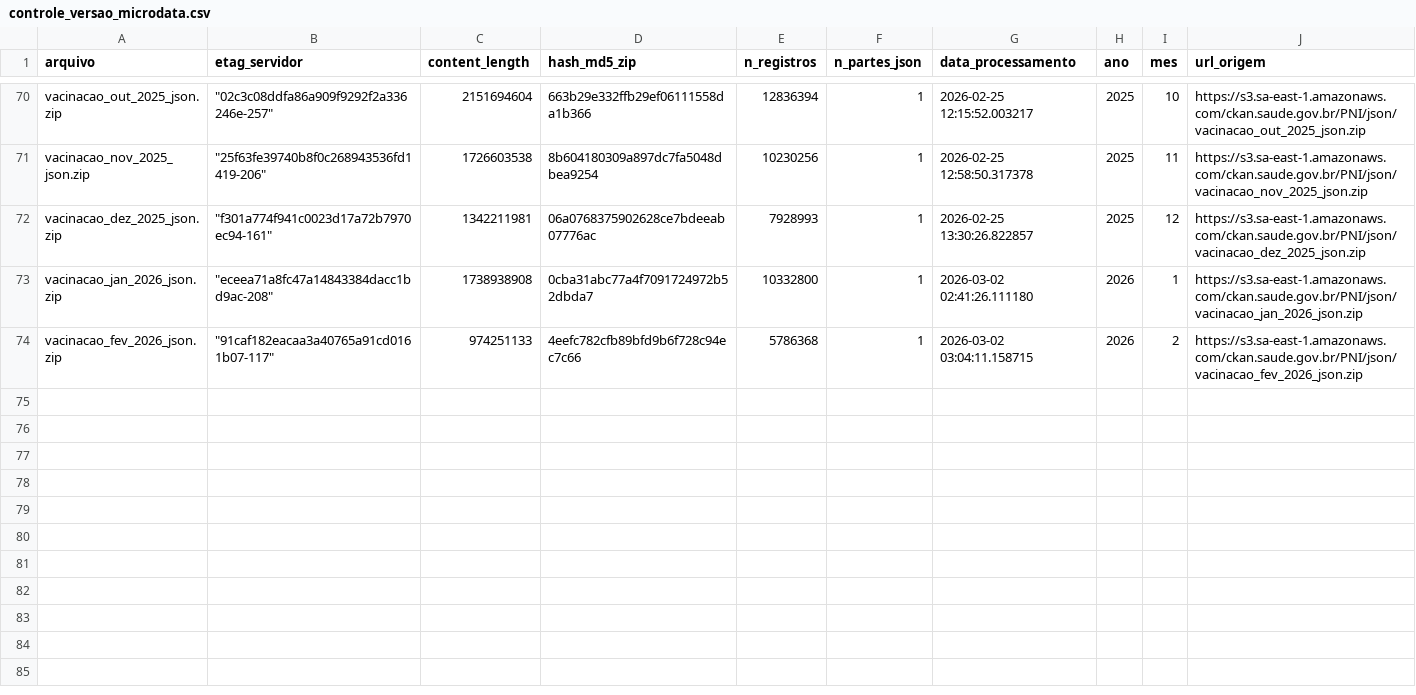
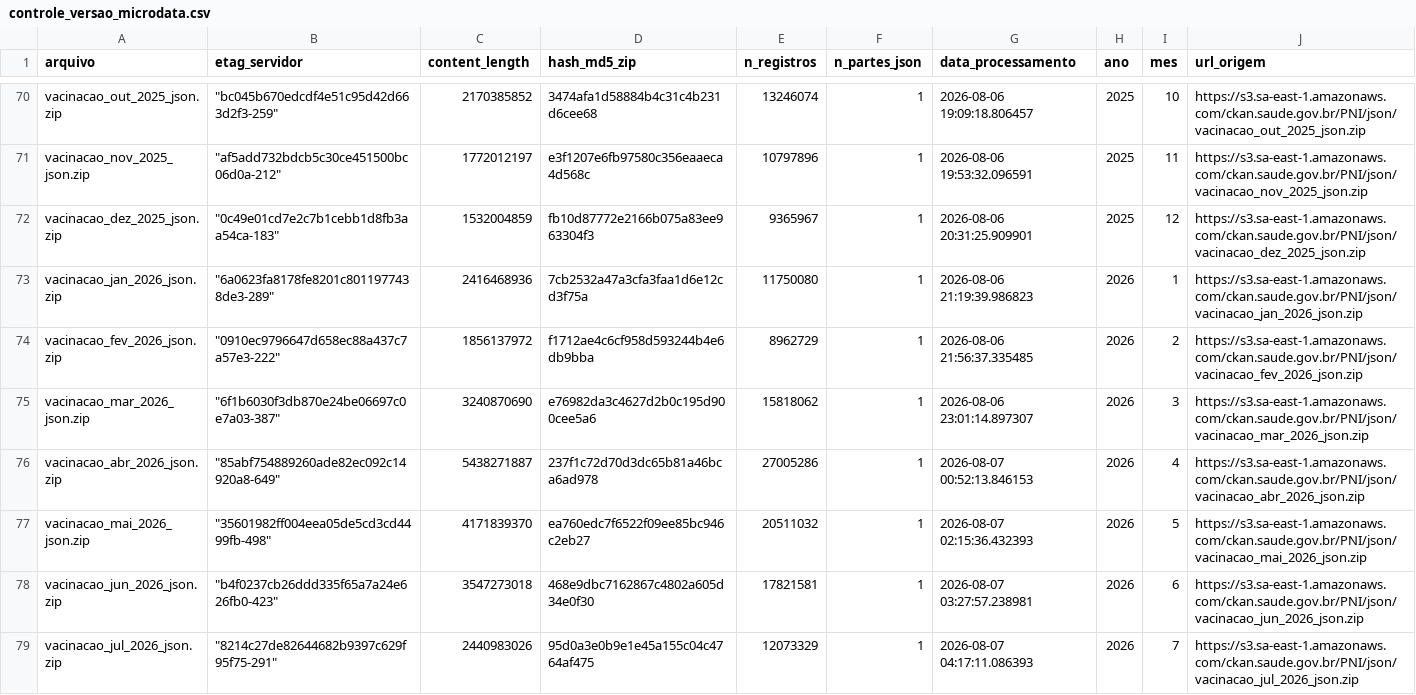
Before and after one commit to SidneyBissoli/healthbr-data, a CSV file: data/controle_versao_microdata.csv, drawn as a sheet; only a part is shown, gaps mark what is left out; the diff covers the shown part only; the diff names each change by its address in the sheet, - before the commit and + after, or states it on an @@ line.

```diff
--- a/data/controle_versao_microdata.csv
+++ b/data/controle_versao_microdata.csv
-B70 (etag_servidor): "02c3c08ddfa86a909f9292f2a336246e-257"
+B70 (etag_servidor): "bc045b670edcdf4e51c95d42d663d2f3-259"
-C70 (content_length): 2151694604
+C70 (content_length): 2170385852
-D70 (hash_md5_zip): 663b29e332ffb29ef06111558da1b366
+D70 (hash_md5_zip): 3474afa1d58884b4c31c4b231d6cee68
-E70 (n_registros): 12836394
+E70 (n_registros): 13246074
-G70 (data_processamento): 2026-02-25 12:15:52.003217
+G70 (data_processamento): 2026-08-06 19:09:18.806457
-B71 (etag_servidor): "25f63fe39740b8f0c268943536fd1419-206"
+B71 (etag_servidor): "af5add732bdcb5c30ce451500bc06d0a-212"
-C71 (content_length): 1726603538
+C71 (content_length): 1772012197
-D71 (hash_md5_zip): 8b604180309a897dc7fa5048dbea9254
+D71 (hash_md5_zip): e3f1207e6fb97580c356eaaeca4d568c
-E71 (n_registros): 10230256
+E71 (n_registros): 10797896
-G71 (data_processamento): 2026-02-25 12:58:50.317378
+G71 (data_processamento): 2026-08-06 19:53:32.096591
-B72 (etag_servidor): "f301a774f941c0023d17a72b7970ec94-161"
+B72 (etag_servidor): "0c49e01cd7e2c7b1cebb1d8fb3aa54ca-183"
-C72 (content_length): 1342211981
+C72 (content_length): 1532004859
-D72 (hash_md5_zip): 06a0768375902628ce7bdeeab07776ac
+D72 (hash_md5_zip): fb10d87772e2166b075a83ee963304f3
-E72 (n_registros): 7928993
+E72 (n_registros): 9365967
-G72 (data_processamento): 2026-02-25 13:30:26.822857
+G72 (data_processamento): 2026-08-06 20:31:25.909901
-B73 (etag_servidor): "eceea71a8fc47a14843384dacc1bd9ac-208"
+B73 (etag_servidor): "6a0623fa8178fe8201c8011977438de3-289"
-C73 (content_length): 1738938908
+C73 (content_length): 2416468936
-D73 (hash_md5_zip): 0cba31abc77a4f7091724972b52dbda7
+D73 (hash_md5_zip): 7cb2532a47a3cfa3faa1d6e12cd3f75a
-E73 (n_registros): 10332800
+E73 (n_registros): 11750080
-G73 (data_processamento): 2026-03-02 02:41:26.111180
+G73 (data_processamento): 2026-08-06 21:19:39.986823
-B74 (etag_servidor): "91caf182eacaa3a40765a91cd0161b07-117"
+B74 (etag_servidor): "0910ec9796647d658ec88a437c7a57e3-222"
-C74 (content_length): 974251133
+C74 (content_length): 1856137972
-D74 (hash_md5_zip): 4eefc782cfb89bfd9b6f728c94ec7c66
+D74 (hash_md5_zip): f1712ae4c6cf958d593244b4e6db9bba
-E74 (n_registros): 5786368
+E74 (n_registros): 8962729
-G74 (data_processamento): 2026-03-02 03:04:11.158715
+G74 (data_processamento): 2026-08-06 21:56:37.335485
+row 75: vacinacao_mar_2026_json.zip | "6f1b6030f3db870e24be06697c0e7a03-387" | 3240870690 | e76982da3c4627d2b0c195d900cee5a6 | 15818062 | 1 | 2026-08-06 23:01:14.897307 | 2026 | 3 | https://s3.sa-east-1.amazonaws.com/ckan.saude.gov.br/PNI/json/vacinacao_mar_2026_json.zip
+row 76: vacinacao_abr_2026_json.zip | "85abf754889260ade82ec092c14920a8-649" | 5438271887 | 237f1c72d70d3dc65b81a46bca6ad978 | 27005286 | 1 | 2026-08-07 00:52:13.846153 | 2026 | 4 | https://s3.sa-east-1.amazonaws.com/ckan.saude.gov.br/PNI/json/vacinacao_abr_2026_json.zip
+row 77: vacinacao_mai_2026_json.zip | "35601982ff004eea05de5cd3cd4499fb-498" | 4171839370 | ea760edc7f6522f09ee85bc946c2eb27 | 20511032 | 1 | 2026-08-07 02:15:36.432393 | 2026 | 5 | https://s3.sa-east-1.amazonaws.com/ckan.saude.gov.br/PNI/json/vacinacao_mai_2026_json.zip
+row 78: vacinacao_jun_2026_json.zip | "b4f0237cb26ddd335f65a7a24e626fb0-423" | 3547273018 | 468e9dbc7162867c4802a605d34e0f30 | 17821581 | 1 | 2026-08-07 03:27:57.238981 | 2026 | 6 | https://s3.sa-east-1.amazonaws.com/ckan.saude.gov.br/PNI/json/vacinacao_jun_2026_json.zip
+row 79: vacinacao_jul_2026_json.zip | "8214c27de82644682b9397c629f95f75-291" | 2440983026 | 95d0a3e0b9e1e45a155c04c4764af475 | 12073329 | 1 | 2026-08-07 04:17:11.086393 | 2026 | 7 | https://s3.sa-east-1.amazonaws.com/ckan.saude.gov.br/PNI/json/vacinacao_jul_2026_json.zip
```
Also changed, not shown: 3 added rows, 3 removed rows and 25 edited cells elsewhere in this file, data/controle_versao_sinasc.csv, 1 other file.
